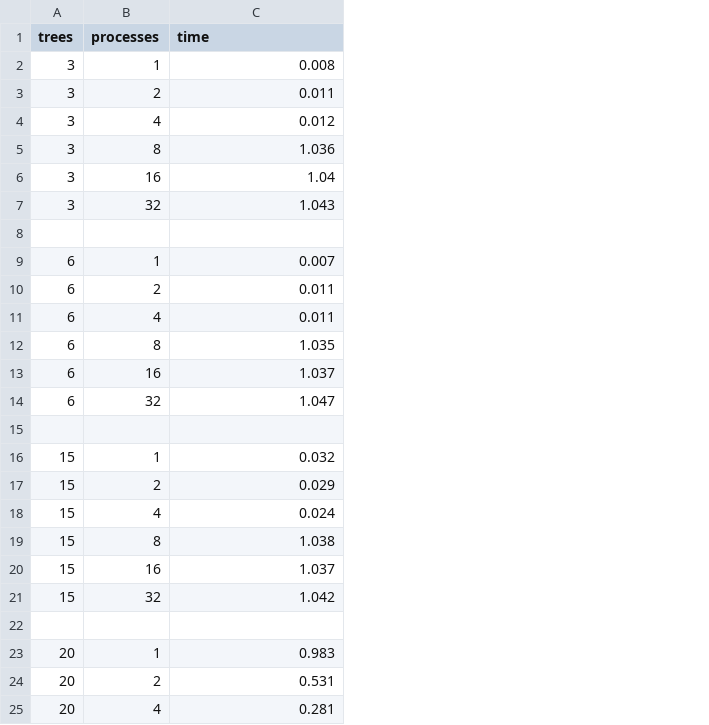
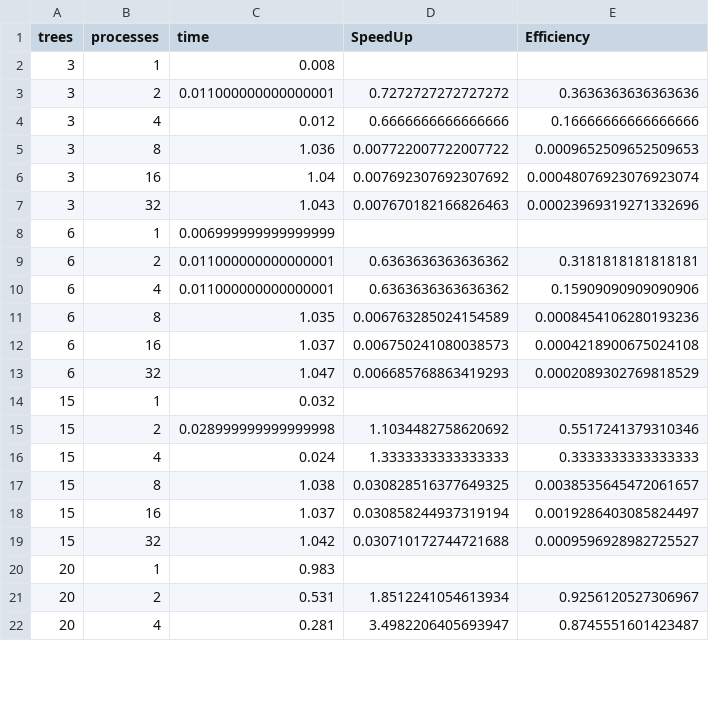
Before and after one commit to pbalaguer19/hpc-project-2018, a CSV file: results/MPI/bcast.csv, drawn as a sheet; only a part is shown; removed rows and columns are numbered as before the commit, all else as after; the diff covers the shown part only; the diff names each change by its address in the sheet, - before the commit and + after, or states it on an @@ line.

Commit message:
Speedup and Efficiency calculator done

```diff
--- a/results/MPI/bcast.csv
+++ b/results/MPI/bcast.csv
+column D (SpeedUp), rows 3-22: 0.7272727272727272 | 0.6666666666666666 | 0.007722007722007722 | 0.007692307692307692 | 0.007670182166826463 |  | 0.6363636363636362 | 0.6363636363636362 | 0.006763285024154589 | 0.006750241080038573 | 0.006685768863419293 |  | 1.1034482758620692 | 1.3333333333333333 | 0.030828516377649325 | 0.030858244937319194 | 0.030710172744721688 |  | 1.8512241054613934 | 3.4982206405693947
+column E (Efficiency), rows 3-22: 0.3636363636363636 | 0.16666666666666666 | 0.0009652509652509653 | 0.00048076923076923074 | 0.00023969319271332696 |  | 0.3181818181818181 | 0.15909090909090906 | 0.0008454106280193236 | 0.0004218900675024108 | 0.0002089302769818529 |  | 0.5517241379310346 | 0.3333333333333333 | 0.0038535645472061657 | 0.0019286403085824497 | 0.0009596928982725527 |  | 0.9256120527306967 | 0.8745551601423487
-C3 (time): 0.011
+C3 (time): 0.011000000000000001
-row 8: (empty)
-C8 (time): 0.007
+C8 (time): 0.006999999999999999
-C9:C10 (time): 0.011
+C9:C10 (time): 0.011000000000000001
-row 15: (empty)
-C15 (time): 0.029
+C15 (time): 0.028999999999999998
-row 22: (empty)
```
Also changed, not shown: 2 removed rows and 6 edited cells elsewhere in this file, results/MPI/send.csv, 1 other file.
